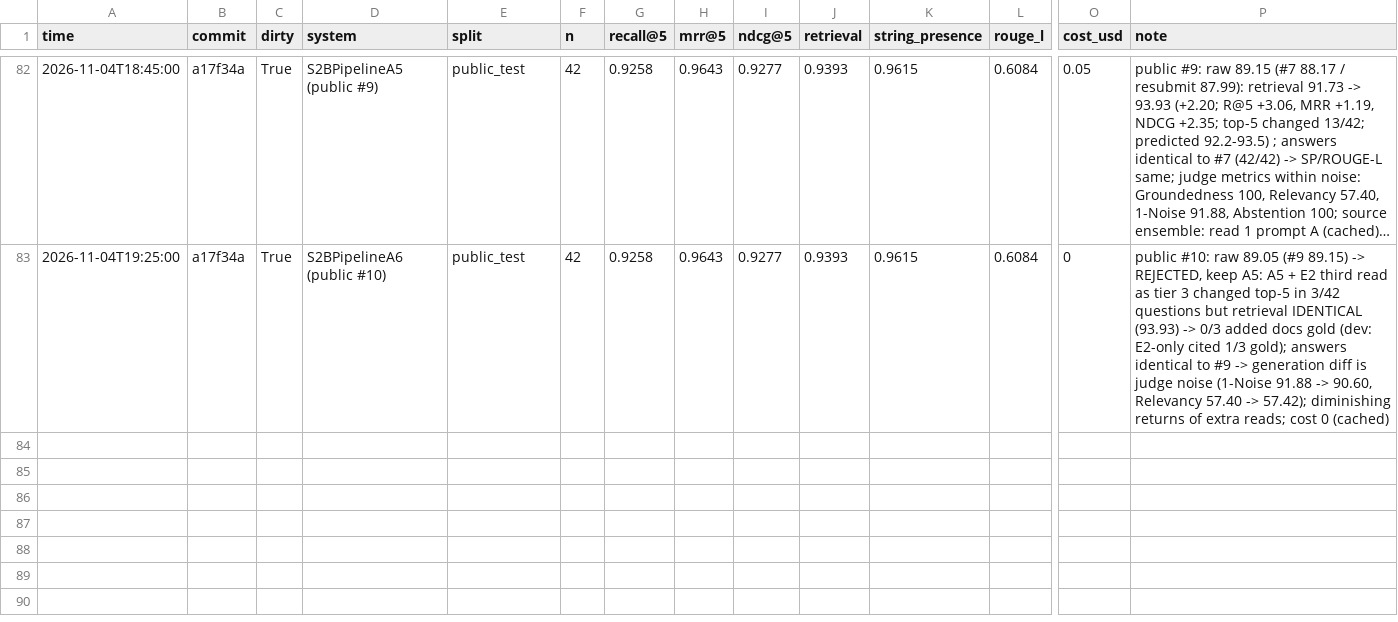
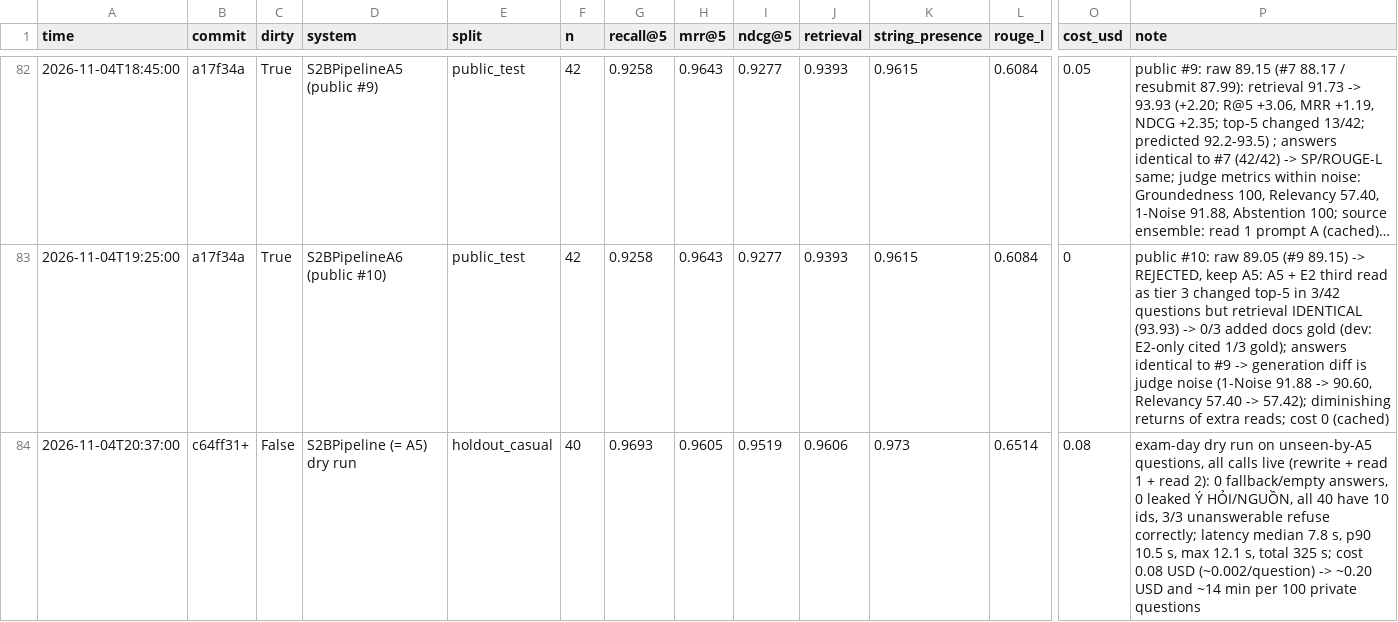
Before and after one commit to VietHoan225/neorag-proptit, a CSV file: experiments/log.csv, drawn as a sheet; only a part is shown, gaps mark what is left out; long unchanged cells end in …; rows hold the shown columns only; the diff names each change by its address in the sheet, - before the commit and + after, or states it on an @@ line.

Commit message:
chore: ignore personal scoring guide; log A5 exam-day dry run

```diff
--- a/experiments/log.csv
+++ b/experiments/log.csv
+row 84: 2026-11-04T20:37:00 | c64ff31+ | False | S2BPipeline (= A5) dry run | holdout_casual | 40 | 0.9693 | 0.9605 | 0.9519 | 0.9606 | 0.973 | 0.6514 | 0.08 | exam-day dry run on unseen-by-A5 questions, all calls live (rewrite + read 1 + read 2): 0 fallback/empty answers, 0 leaked Ý HỎI/NGUỒN, all 40 have 10 ids, 3/3 unanswerable refuse correctly; latency median 7.8 s, p90 10.5 s, max 12.1 s, total 325 s; cost 0.08 USD (~0.002/question) -> ~0.20 USD and ~14 min per 100 private questions
```
Also changed, not shown: 1 other file.
